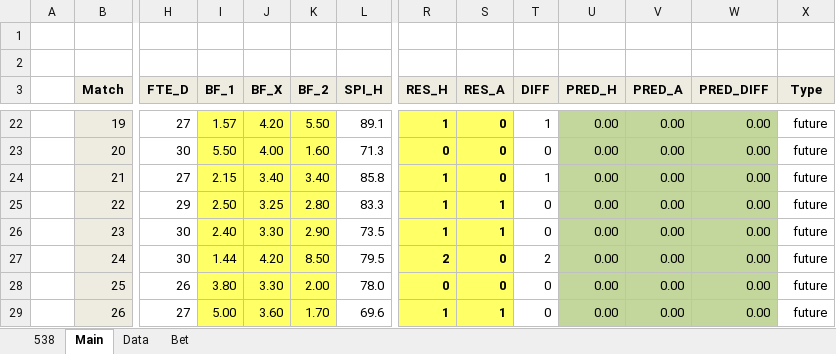
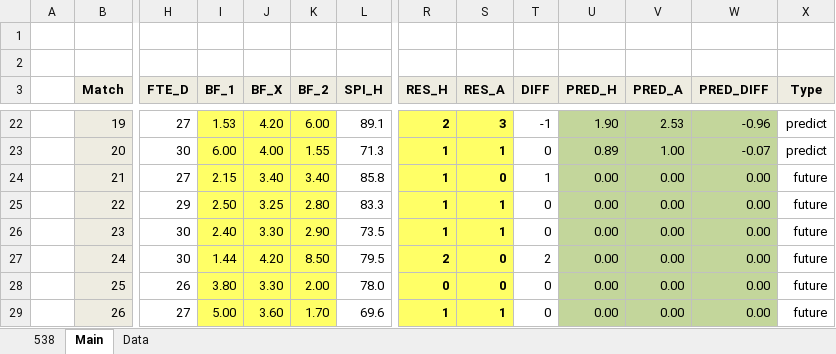
Before and after one commit to woobe/wc2014, an Excel workbook: data/data_wc2014.xlsx, sheet Main, drawn as a sheet; only a part is shown, gaps mark what is left out; values as stored, in another font and other column widths than the file's, no borders; the diff covers the shown part only; the diff names each change by its address in the sheet, - before the commit and + after, or states it on an @@ line.

Commit message:
Predictions for 18/6

```diff
--- a/data/data_wc2014.xlsx (sheet Main)
+++ b/data/data_wc2014.xlsx (sheet Main)
-sheet tab: Bet
-I22 (BF_1): 1.57
+I22 (BF_1): 1.53
-K22 (BF_2): 5.50
+K22 (BF_2): 6.00
-R22 (RES_H): 1
+R22 (RES_H): 2
-S22 (RES_A): 0
+S22 (RES_A): 3
-T22 (DIFF): 1
+T22 (DIFF): -1
-U22 (PRED_H): 0.00
+U22 (PRED_H): 1.90
-V22 (PRED_A): 0.00
+V22 (PRED_A): 2.53
-W22 (PRED_DIFF): 0.00
+W22 (PRED_DIFF): -0.96
-X22:X23 (Type): future
+X22:X23 (Type): predict
-I23 (BF_1): 5.50
+I23 (BF_1): 6.00
-K23 (BF_2): 1.60
+K23 (BF_2): 1.55
-R23 (RES_H): 0
+R23 (RES_H): 1
-S23 (RES_A): 0
+S23 (RES_A): 1
-U23 (PRED_H): 0.00
+U23 (PRED_H): 0.89
-V23 (PRED_A): 0.00
+V23 (PRED_A): 1.00
-W23 (PRED_DIFF): 0.00
+W23 (PRED_DIFF): -0.07
```
Also changed, not shown: 26 edited cells and cell formats elsewhere in this sheet, sheet Data.
